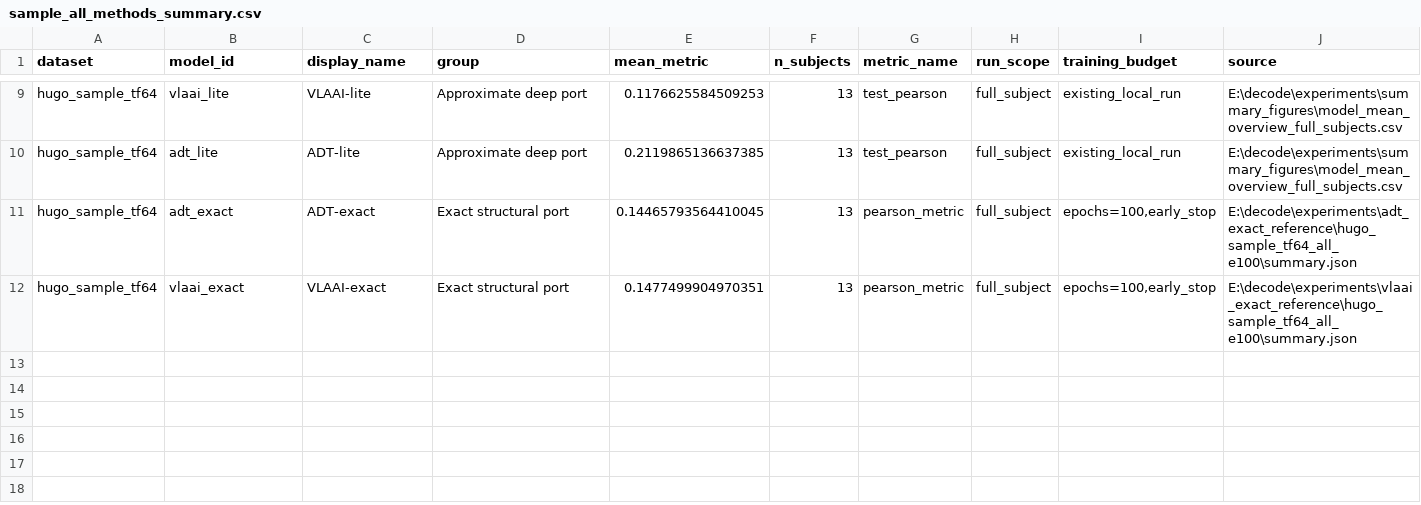
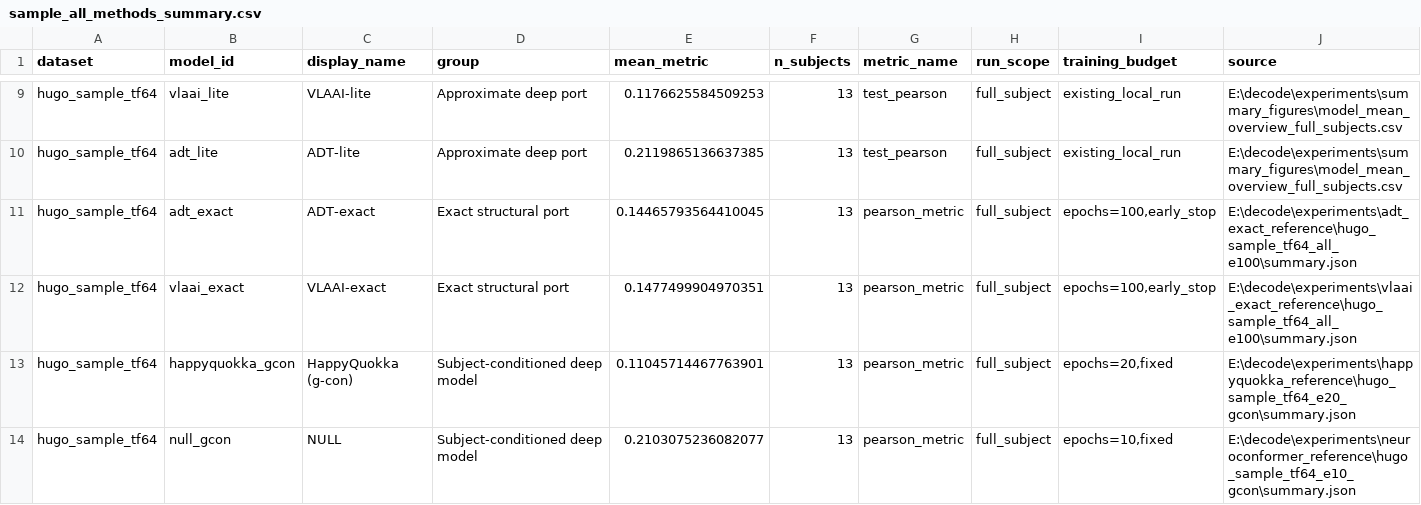
Before and after one commit to DDDingJin/eeg-lky-workspace, a CSV file: experiments/summary_figures/sample_all_methods_summary.csv, drawn as a sheet; only a part is shown, gaps mark what is left out; the diff names each change by its address in the sheet, - before the commit and + after, or states it on an @@ line.

```diff
--- a/experiments/summary_figures/sample_all_methods_summary.csv
+++ b/experiments/summary_figures/sample_all_methods_summary.csv
+row 13: hugo_sample_tf64 | happyquokka_gcon | HappyQuokka (g-con) | Subject-conditioned deep model | 0.11045714467763901 | 13 | pearson_metric | full_subject | epochs=20,fixed | E:\decode\experiments\happyquokka_reference\hugo_sample_tf64_e20_gcon\summary.json
+row 14: hugo_sample_tf64 | null_gcon | NULL | Subject-conditioned deep model | 0.2103075236082077 | 13 | pearson_metric | full_subject | epochs=10,fixed | E:\decode\experiments\neuroconformer_reference\hugo_sample_tf64_e10_gcon\summary.json
```
Also changed, not shown: experiments/summary_figures/exact_reference_dataset_summary.csv, experiments/summary_figures/unified_reference_main_summary.csv, 14 other files.
